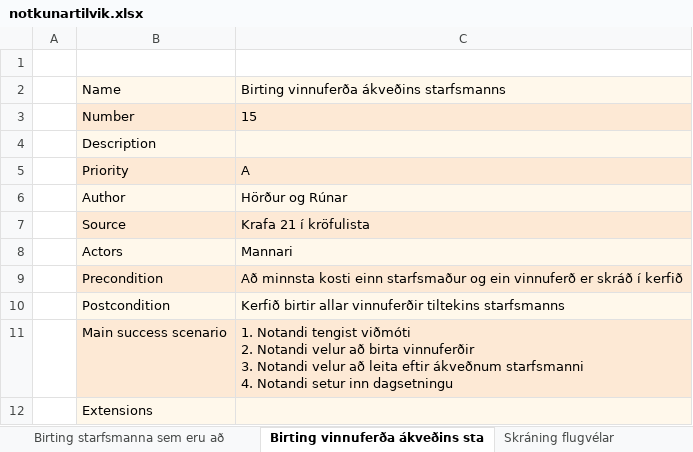
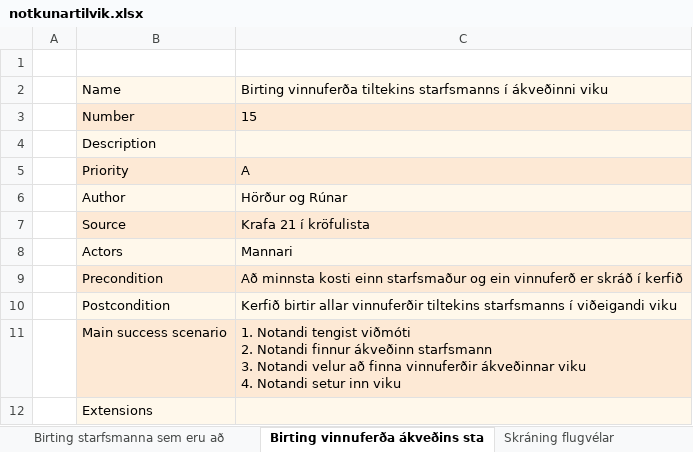
Before and after one commit to RunarVestmann/verklegtnamskeid1, an Excel workbook: documentation/notkunartilvik.xlsx, sheet Birting vinnuferða ákveðins sta, drawn as a sheet; values as stored, in another font and other column widths than the file's, no borders; ↵ is a line break in a cell; the diff names each change by its address in the sheet, - before the commit and + after, or states it on an @@ line.

Commit message:
fixed wording

```diff
--- a/documentation/notkunartilvik.xlsx (sheet Birting vinnuferða ákveðins sta)
+++ b/documentation/notkunartilvik.xlsx (sheet Birting vinnuferða ákveðins sta)
-C2: Birting vinnuferða ákveðins starfsmanns
+C2: Birting vinnuferða tiltekins starfsmanns í ákveðinni viku
-C10: …tiltekins starfsmanns
+C10: …tiltekins starfsmanns í viðeigandi viku
-C11: …2. Notandi velur að birta vinnuferðir ↵ 3. Notandi velur að leita eftir ákveðnum starfsmanni ↵ 4. Notandi setur inn dagsetningu
+C11: …2. Notandi finnur ákveðinn starfsmann ↵ 3. Notandi velur að finna vinnuferðir ákveðinnar viku ↵ 4. Notandi setur inn viku
```
Also changed, not shown: sheet Birting allra vinnuferða.
